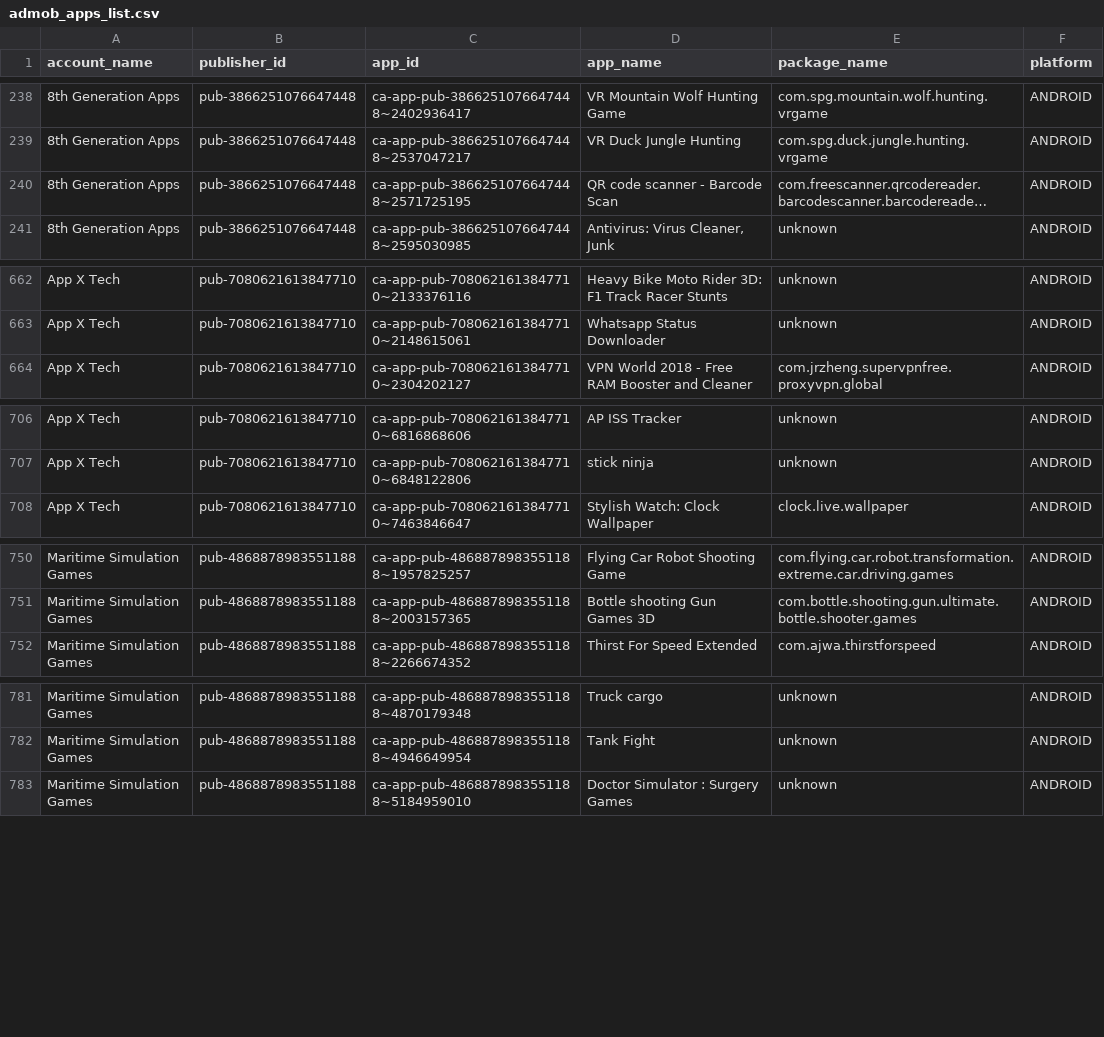
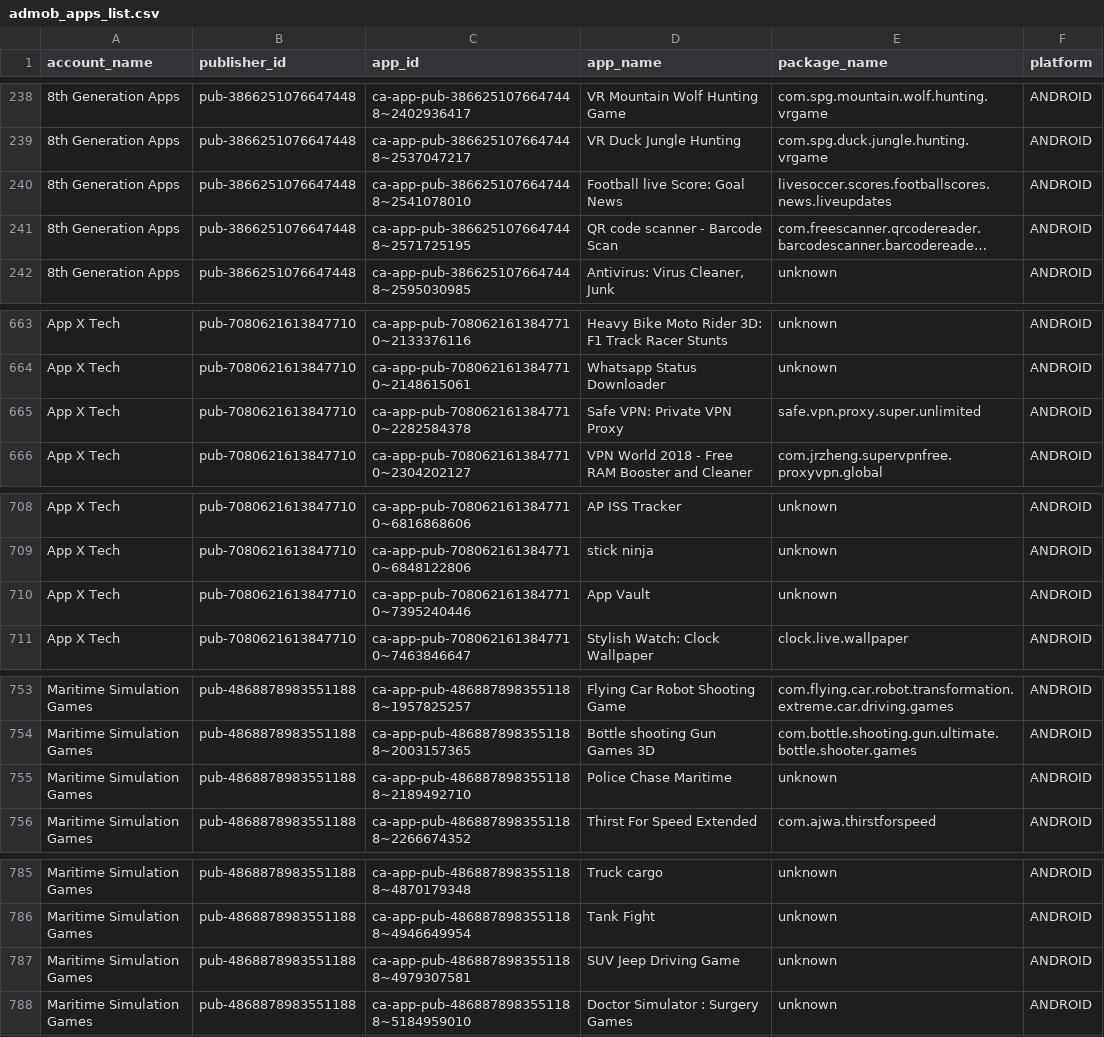
Before and after one commit to Automation2-admob/fcast-ad-engine, a CSV file: admob_apps_list.csv, drawn as a sheet; only a part is shown, gaps mark what is left out; long unchanged cells end in …; the diff covers the shown part only; the diff names each change by its address in the sheet, - before the commit and + after, or states it on an @@ line.

```diff
--- a/admob_apps_list.csv
+++ b/admob_apps_list.csv
+row 240: 8th Generation Apps | pub-3866251076647448 | ca-app-pub-3866251076647448~2541078010 | Football live Score: Goal News | livesoccer.scores.footballscores.news.liveupdates | ANDROID
+row 665: App X Tech | pub-7080621613847710 | ca-app-pub-7080621613847710~2282584378 | Safe VPN: Private VPN Proxy | safe.vpn.proxy.super.unlimited | ANDROID
+row 710: App X Tech | pub-7080621613847710 | ca-app-pub-7080621613847710~7395240446 | App Vault | unknown | ANDROID
+row 755: Maritime Simulation Games | pub-4868878983551188 | ca-app-pub-4868878983551188~2189492710 | Police Chase Maritime | unknown | ANDROID
+row 787: Maritime Simulation Games | pub-4868878983551188 | ca-app-pub-4868878983551188~4979307581 | SUV Jeep Driving Game | unknown | ANDROID
```
Also changed, not shown: 2 added rows and 5 edited cells elsewhere in this file.
